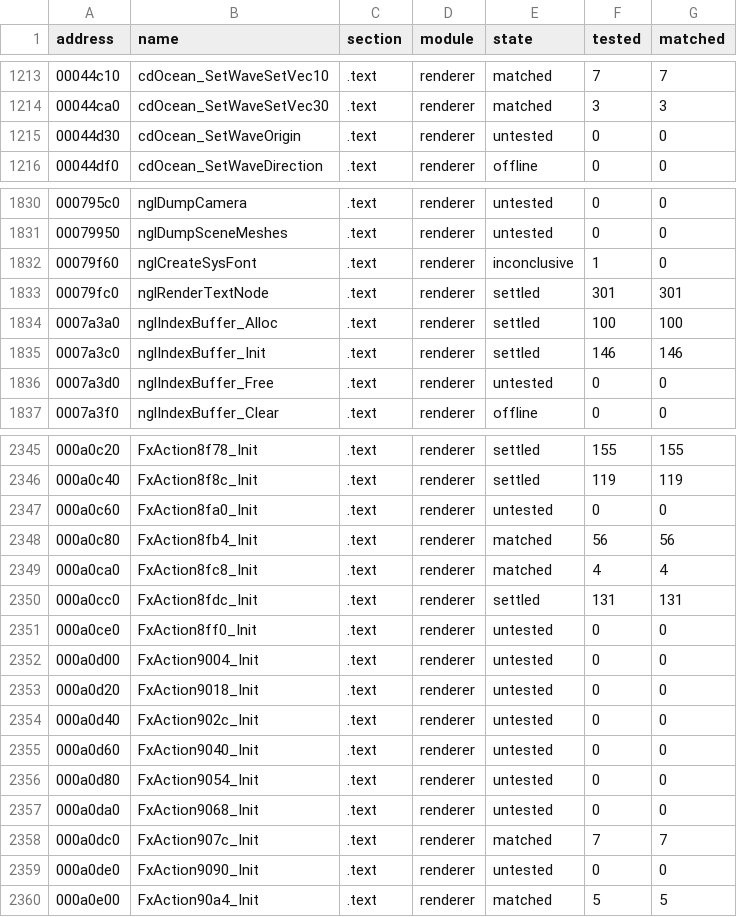
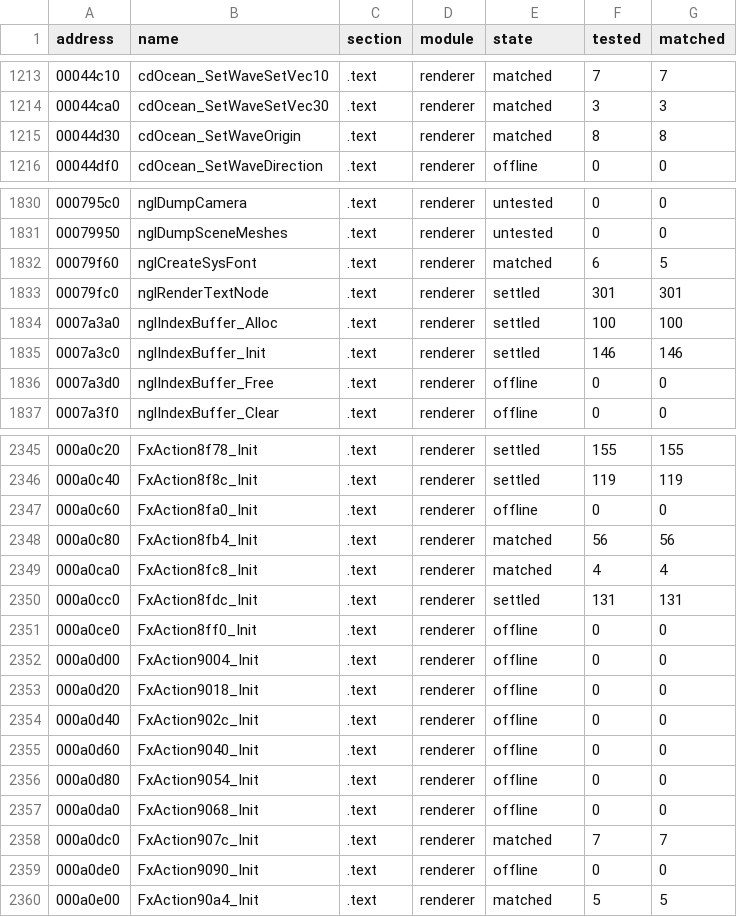
Before and after one commit to SmokeDoggy044/CoD2-BRO-Native-Loader, a CSV file: tools/data/progress.csv, drawn as a sheet; only a part is shown, gaps mark what is left out; the diff covers the shown part only.

```diff
--- a/tools/data/progress.csv
+++ b/tools/data/progress.csv
@@ -1214,3 +1214,3 @@ address,name,section,module,state,tested,matched
 00044ca0,cdOcean_SetWaveSetVec30,.text,renderer,matched,3,3
-00044d30,cdOcean_SetWaveOrigin,.text,renderer,untested,0,0
+00044d30,cdOcean_SetWaveOrigin,.text,renderer,matched,8,8
 00044df0,cdOcean_SetWaveDirection,.text,renderer,offline,0,0
@@ -1831,3 +1831,3 @@ address,name,section,module,state,tested,matched
 00079950,nglDumpSceneMeshes,.text,renderer,untested,0,0
-00079f60,nglCreateSysFont,.text,renderer,inconclusive,1,0
+00079f60,nglCreateSysFont,.text,renderer,matched,6,5
 00079fc0,nglRenderTextNode,.text,renderer,settled,301,301
@@ -1835,3 +1835,3 @@ address,name,section,module,state,tested,matched
 0007a3c0,nglIndexBuffer_Init,.text,renderer,settled,146,146
-0007a3d0,nglIndexBuffer_Free,.text,renderer,untested,0,0
+0007a3d0,nglIndexBuffer_Free,.text,renderer,offline,0,0
 0007a3f0,nglIndexBuffer_Clear,.text,renderer,offline,0,0
@@ -2346,3 +2346,3 @@ address,name,section,module,state,tested,matched
 000a0c40,FxAction8f8c_Init,.text,renderer,settled,119,119
-000a0c60,FxAction8fa0_Init,.text,renderer,untested,0,0
+000a0c60,FxAction8fa0_Init,.text,renderer,offline,0,0
 000a0c80,FxAction8fb4_Init,.text,renderer,matched,56,56
@@ -2350,11 +2350,11 @@ address,name,section,module,state,tested,matched
 000a0cc0,FxAction8fdc_Init,.text,renderer,settled,131,131
-000a0ce0,FxAction8ff0_Init,.text,renderer,untested,0,0
-000a0d00,FxAction9004_Init,.text,renderer,untested,0,0
-000a0d20,FxAction9018_Init,.text,renderer,untested,0,0
-000a0d40,FxAction902c_Init,.text,renderer,untested,0,0
-000a0d60,FxAction9040_Init,.text,renderer,untested,0,0
-000a0d80,FxAction9054_Init,.text,renderer,untested,0,0
-000a0da0,FxAction9068_Init,.text,renderer,untested,0,0
+000a0ce0,FxAction8ff0_Init,.text,renderer,offline,0,0
+000a0d00,FxAction9004_Init,.text,renderer,offline,0,0
+000a0d20,FxAction9018_Init,.text,renderer,offline,0,0
+000a0d40,FxAction902c_Init,.text,renderer,offline,0,0
+000a0d60,FxAction9040_Init,.text,renderer,offline,0,0
+000a0d80,FxAction9054_Init,.text,renderer,offline,0,0
+000a0da0,FxAction9068_Init,.text,renderer,offline,0,0
 000a0dc0,FxAction907c_Init,.text,renderer,matched,7,7
-000a0de0,FxAction9090_Init,.text,renderer,untested,0,0
+000a0de0,FxAction9090_Init,.text,renderer,offline,0,0
 000a0e00,FxAction90a4_Init,.text,renderer,matched,5,5
```
Also changed, not shown: 99 edited cells elsewhere in this file, tools/data/functions.csv, tools/data/offline.csv, 1 other file.
